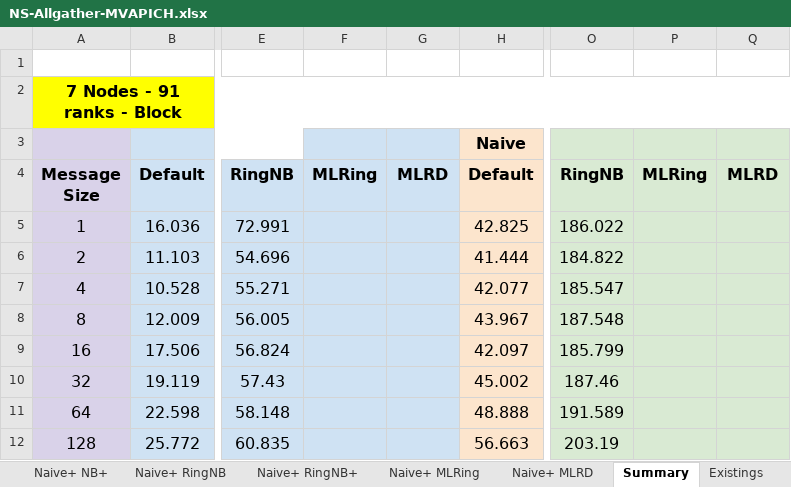
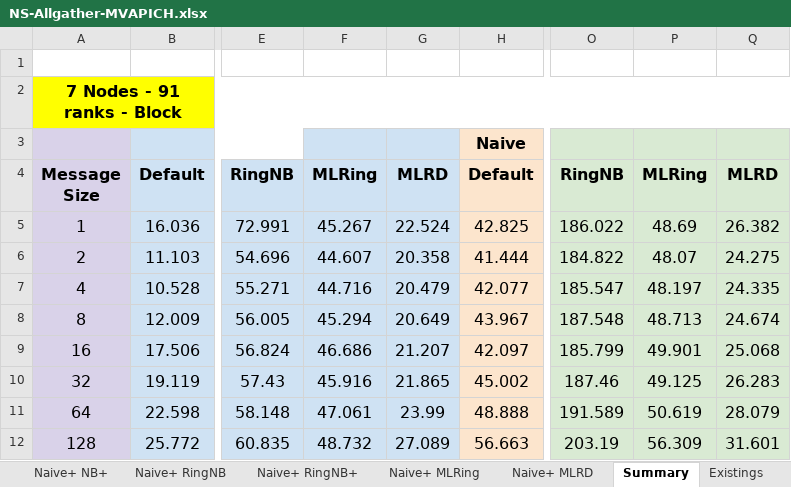
Before and after one commit to TsongW/Concurrent-Bcast, an Excel workbook: MVAPICH/Results/Analysis/Local/NS-Allgather-MVAPICH.xlsx, sheet Summary, drawn as a sheet; only a part is shown, gaps mark what is left out; values as stored, in another font and other column widths than the file's, no borders; the diff covers the shown part only; the diff names each change by its address in the sheet, - before the commit and + after, or states it on an @@ line.

```diff
--- a/MVAPICH/Results/Analysis/Local/NS-Allgather-MVAPICH.xlsx (sheet Summary)
+++ b/MVAPICH/Results/Analysis/Local/NS-Allgather-MVAPICH.xlsx (sheet Summary)
-F5: (empty)
+F5: 45.267
-G5: (empty)
+G5: 22.524
-P5: (empty)
+P5: 48.69
-Q5: (empty)
+Q5: 26.382
-F6: (empty)
+F6: 44.607
-G6: (empty)
+G6: 20.358
-P6: (empty)
+P6: 48.07
-Q6: (empty)
+Q6: 24.275
-F7: (empty)
+F7: 44.716
-G7: (empty)
+G7: 20.479
-P7: (empty)
+P7: 48.197
-Q7: (empty)
+Q7: 24.335
-F8: (empty)
+F8: 45.294
-G8: (empty)
+G8: 20.649
-P8: (empty)
+P8: 48.713
-Q8: (empty)
+Q8: 24.674
-F9: (empty)
+F9: 46.686
-G9: (empty)
+G9: 21.207
-P9: (empty)
+P9: 49.901
-Q9: (empty)
+Q9: 25.068
-F10: (empty)
+F10: 45.916
-G10: (empty)
+G10: 21.865
-P10: (empty)
+P10: 49.125
-Q10: (empty)
+Q10: 26.283
-F11: (empty)
+F11: 47.061
-G11: (empty)
+G11: 23.99
-P11: (empty)
+P11: 50.619
-Q11: (empty)
+Q11: 28.079
-F12: (empty)
+F12: 48.732
-G12: (empty)
+G12: 27.089
-P12: (empty)
+P12: 56.309
-Q12: (empty)
+Q12: 31.601
```
Also changed, not shown: 320 edited cells elsewhere in this sheet, sheet NB+, sheet Naive+ NB+, sheet Naive RingNB+, sheet Naive NB+, sheet RingNB+, sheet Naive+ RingNB+, 5 more sheets, other sheet tabs, formulas that keep their value, 57 other files.
